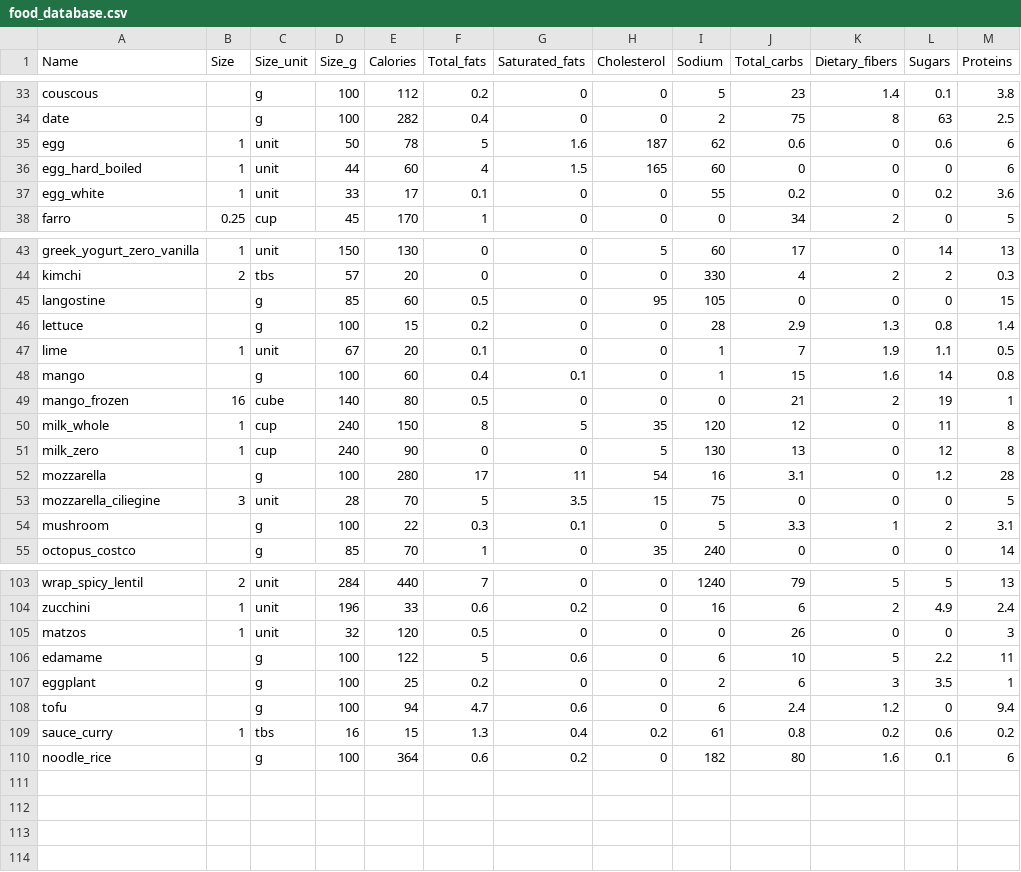
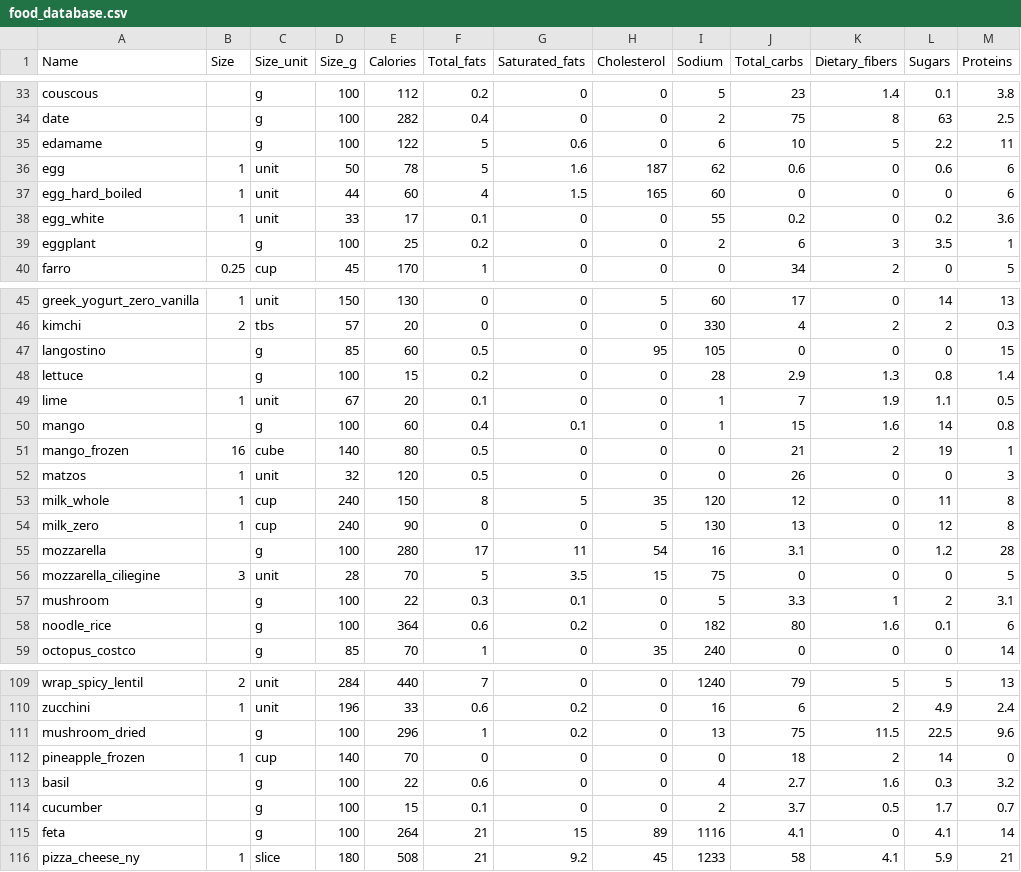
Before and after one commit to giacomoscanavini/food_project, a CSV file: food_database.csv, drawn as a sheet; only a part is shown, gaps mark what is left out; addresses are those after the commit; the diff names each change by its address in the sheet, - before the commit and + after, or states it on an @@ line.

Commit message:
added weekend data and a few entry in database

```diff
--- a/food_database.csv
+++ b/food_database.csv
@@ row 106 moved to row 35: edamame @@
@@ row 107 moved to row 39: eggplant @@
-A47 (Name): langostine
+A47 (Name): langostino
@@ row 105 moved to row 52: matzos @@
@@ row 110 moved to row 58: noodle_rice @@
@@ row 108 moved to row 101: tofu @@
@@ row 109 moved to row 90: sauce_curry @@
+row 111: mushroom_dried |  | g | 100 | 296 | 1 | 0.2 | 0 | 13 | 75 | 11.5 | 22.5 | 9.6
+row 112: pineapple_frozen | 1 | cup | 140 | 70 | 0 | 0 | 0 | 0 | 18 | 2 | 14 | 0
+row 113: basil |  | g | 100 | 22 | 0.6 | 0 | 0 | 4 | 2.7 | 1.6 | 0.3 | 3.2
+row 114: cucumber |  | g | 100 | 15 | 0.1 | 0 | 0 | 2 | 3.7 | 0.5 | 1.7 | 0.7
+row 115: feta |  | g | 100 | 264 | 21 | 15 | 89 | 1116 | 4.1 | 0 | 4.1 | 14
+row 116: pizza_cheese_ny | 1 | slice | 180 | 508 | 21 | 9.2 | 45 | 1233 | 58 | 4.1 | 5.9 | 21
```
Also changed, not shown: 8 other files.
